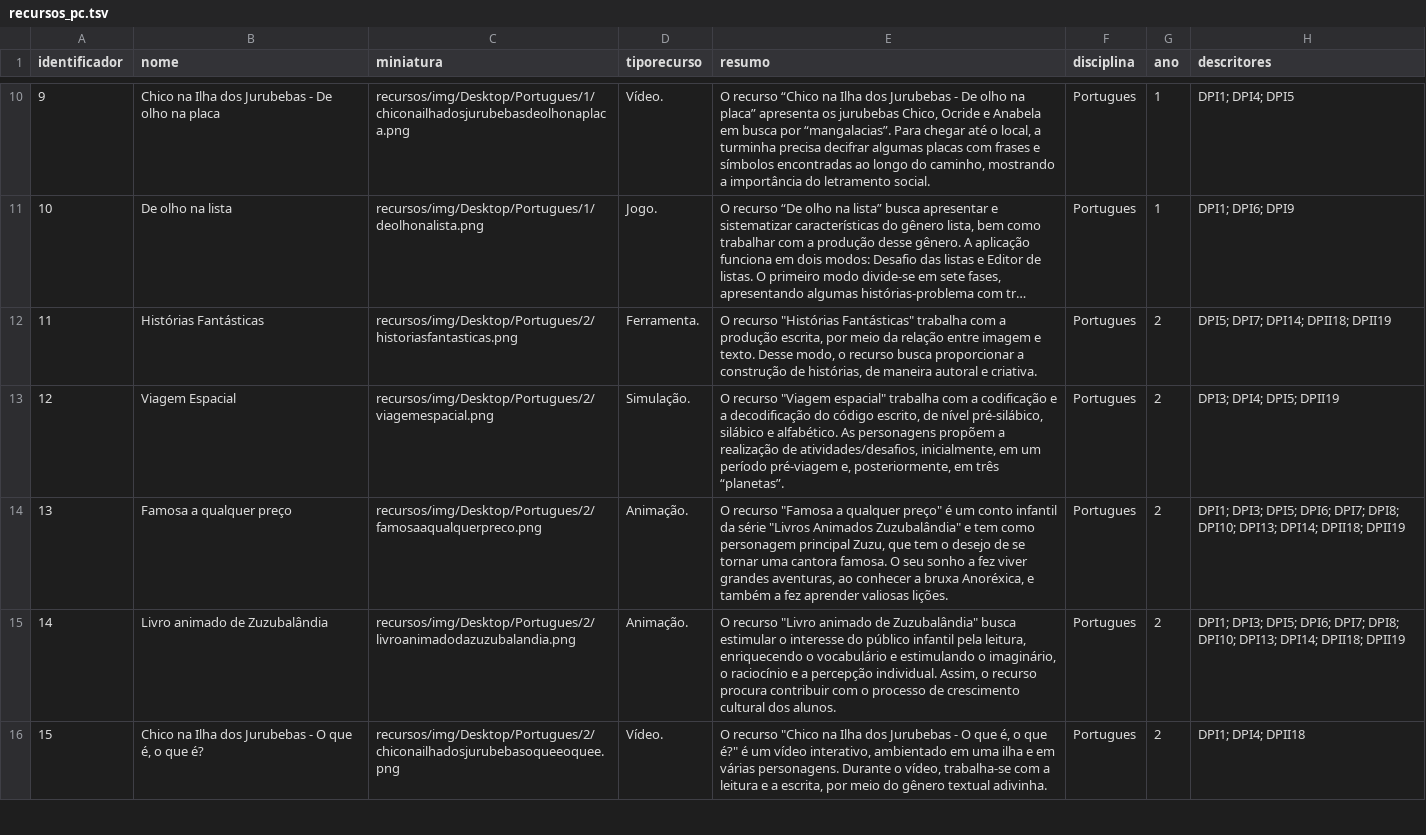
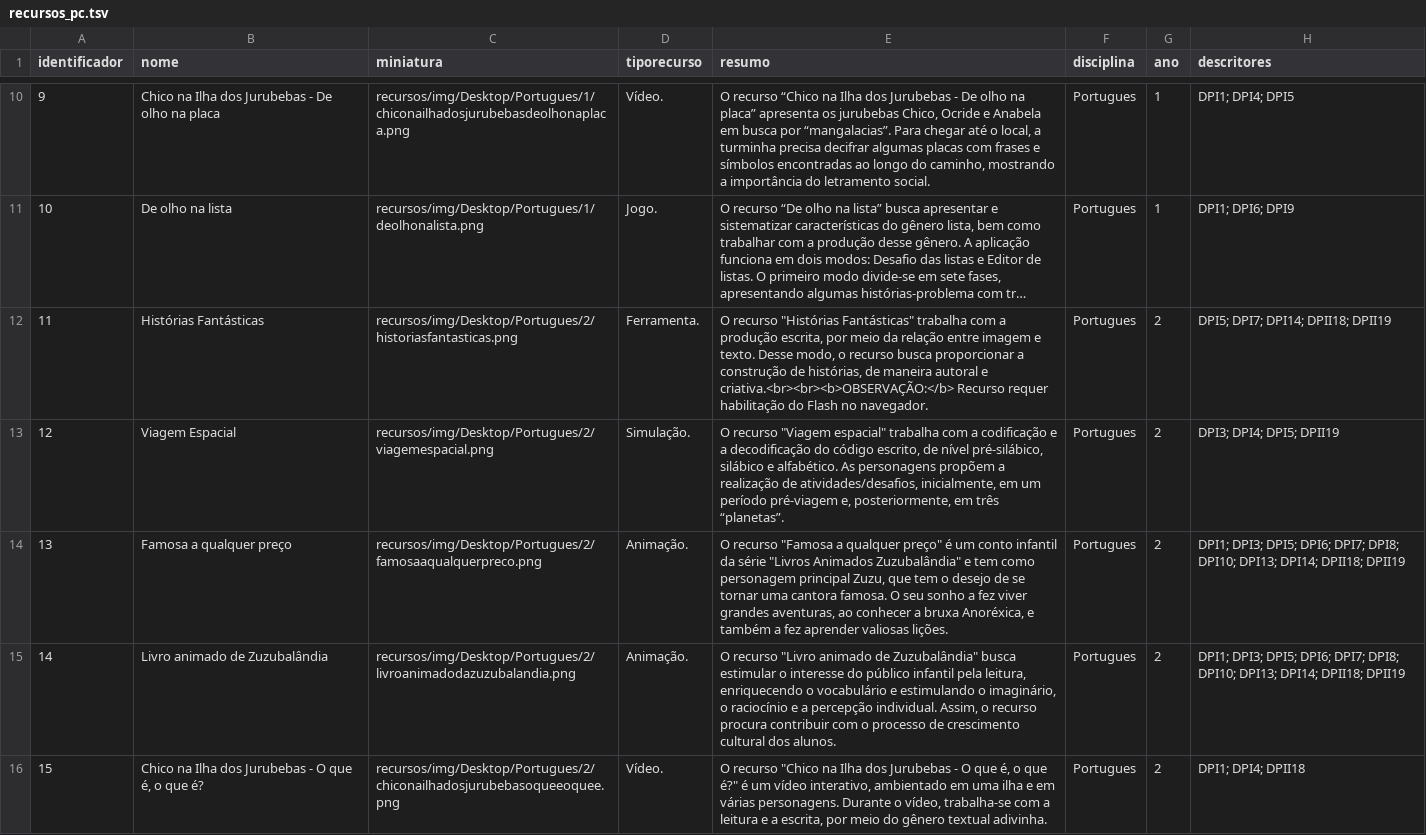
Before and after one commit to carlosmatheusdek/athena, a TSV file: data/recursos_pc.tsv, drawn as a sheet; only a part is shown, gaps mark what is left out; long unchanged cells end in …; the diff covers the shown part only; the diff names each change by its address in the sheet, - before the commit and + after, or states it on an @@ line.

Commit message:
Adição de observações

```diff
--- a/data/recursos_pc.tsv
+++ b/data/recursos_pc.tsv
-E12 (resumo): …autoral e criativa.
+E12 (resumo): …autoral e criativa.<br><br><b>OBSERVAÇÃO:</b> Recurso requer habilitação do Flash no navegador.
```
Also changed, not shown: 18 edited cells elsewhere in this file.
